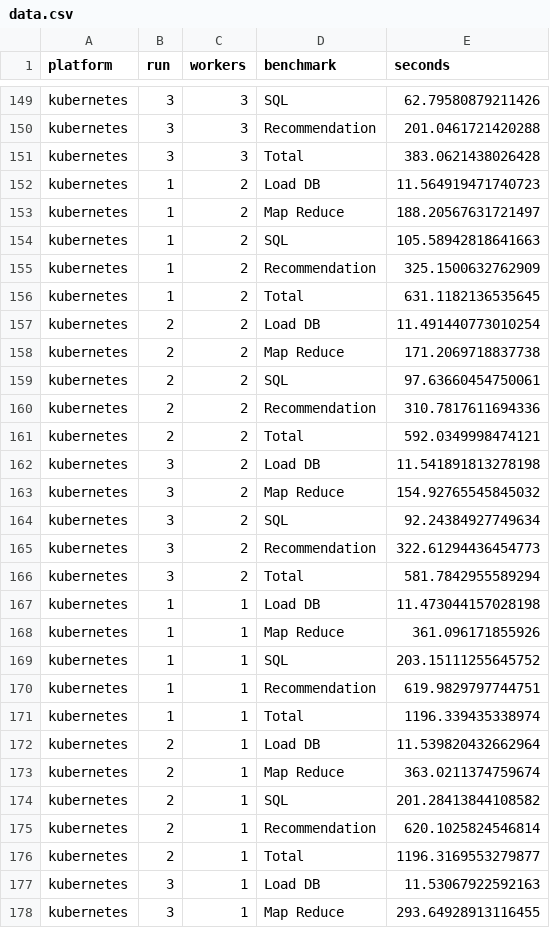
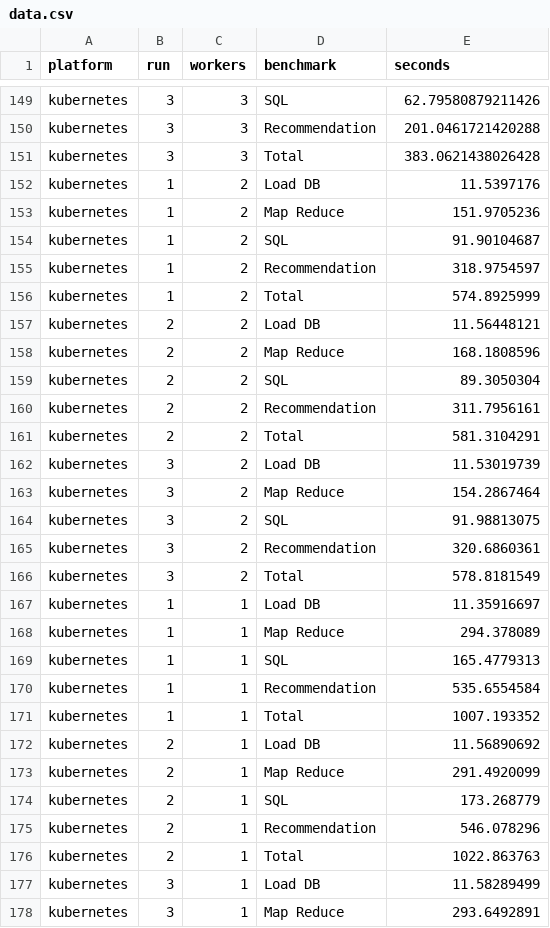
Before and after one commit to pgigeruzh/PiCluster, a CSV file: Benchmarks/Movielens/data.csv, drawn as a sheet; only a part is shown, gaps mark what is left out; the diff covers the shown part only.

```diff
--- a/Benchmarks/Movielens/data.csv
+++ b/Benchmarks/Movielens/data.csv
@@ -151,28 +151,28 @@ kubernetes;3;3;Recommendation;201.0461721420288
 kubernetes;3;3;Total;383.0621438026428
-kubernetes;1;2;Load DB;11.564919471740723
-kubernetes;1;2;Map Reduce;188.20567631721497
-kubernetes;1;2;SQL;105.58942818641663
-kubernetes;1;2;Recommendation;325.1500632762909
-kubernetes;1;2;Total;631.1182136535645
-kubernetes;2;2;Load DB;11.491440773010254
-kubernetes;2;2;Map Reduce;171.2069718837738
-kubernetes;2;2;SQL;97.63660454750061
-kubernetes;2;2;Recommendation;310.7817611694336
-kubernetes;2;2;Total;592.0349998474121
-kubernetes;3;2;Load DB;11.541891813278198
-kubernetes;3;2;Map Reduce;154.92765545845032
-kubernetes;3;2;SQL;92.24384927749634
-kubernetes;3;2;Recommendation;322.61294436454773
-kubernetes;3;2;Total;581.7842955589294
-kubernetes;1;1;Load DB;11.473044157028198
-kubernetes;1;1;Map Reduce;361.096171855926
-kubernetes;1;1;SQL;203.15111255645752
-kubernetes;1;1;Recommendation;619.9829797744751
-kubernetes;1;1;Total;1196.339435338974
-kubernetes;2;1;Load DB;11.539820432662964
-kubernetes;2;1;Map Reduce;363.0211374759674
-kubernetes;2;1;SQL;201.28413844108582
-kubernetes;2;1;Recommendation;620.1025824546814
-kubernetes;2;1;Total;1196.3169553279877
-kubernetes;3;1;Load DB;11.53067922592163
-kubernetes;3;1;Map Reduce;293.64928913116455
+kubernetes;1;2;Load DB;11.5397176
+kubernetes;1;2;Map Reduce;151.9705236
+kubernetes;1;2;SQL;91.90104687
+kubernetes;1;2;Recommendation;318.9754597
+kubernetes;1;2;Total;574.8925999
+kubernetes;2;2;Load DB;11.56448121
+kubernetes;2;2;Map Reduce;168.1808596
+kubernetes;2;2;SQL;89.3050304
+kubernetes;2;2;Recommendation;311.7956161
+kubernetes;2;2;Total;581.3104291
+kubernetes;3;2;Load DB;11.53019739
+kubernetes;3;2;Map Reduce;154.2867464
+kubernetes;3;2;SQL;91.98813075
+kubernetes;3;2;Recommendation;320.6860361
+kubernetes;3;2;Total;578.8181549
+kubernetes;1;1;Load DB;11.35916697
+kubernetes;1;1;Map Reduce;294.378089
+kubernetes;1;1;SQL;165.4779313
+kubernetes;1;1;Recommendation;535.6554584
+kubernetes;1;1;Total;1007.193352
+kubernetes;2;1;Load DB;11.56890692
+kubernetes;2;1;Map Reduce;291.4920099
+kubernetes;2;1;SQL;173.268779
+kubernetes;2;1;Recommendation;546.078296
+kubernetes;2;1;Total;1022.863763
+kubernetes;3;1;Load DB;11.58289499
+kubernetes;3;1;Map Reduce;293.6492891
```
Also changed, not shown: 4 edited cells elsewhere in this file, 3 other files.
